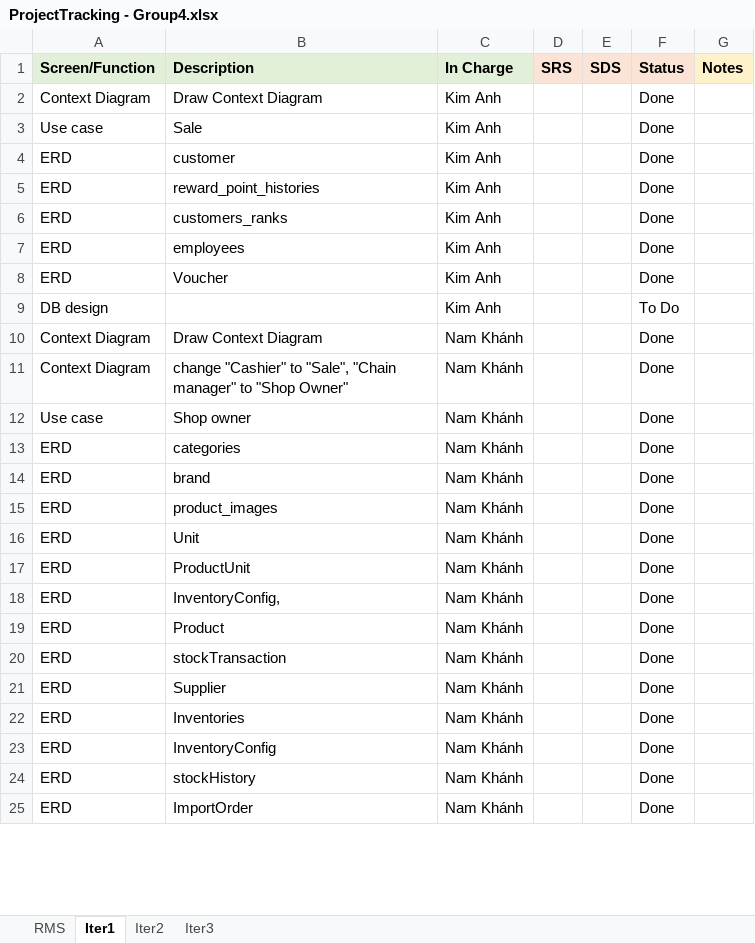
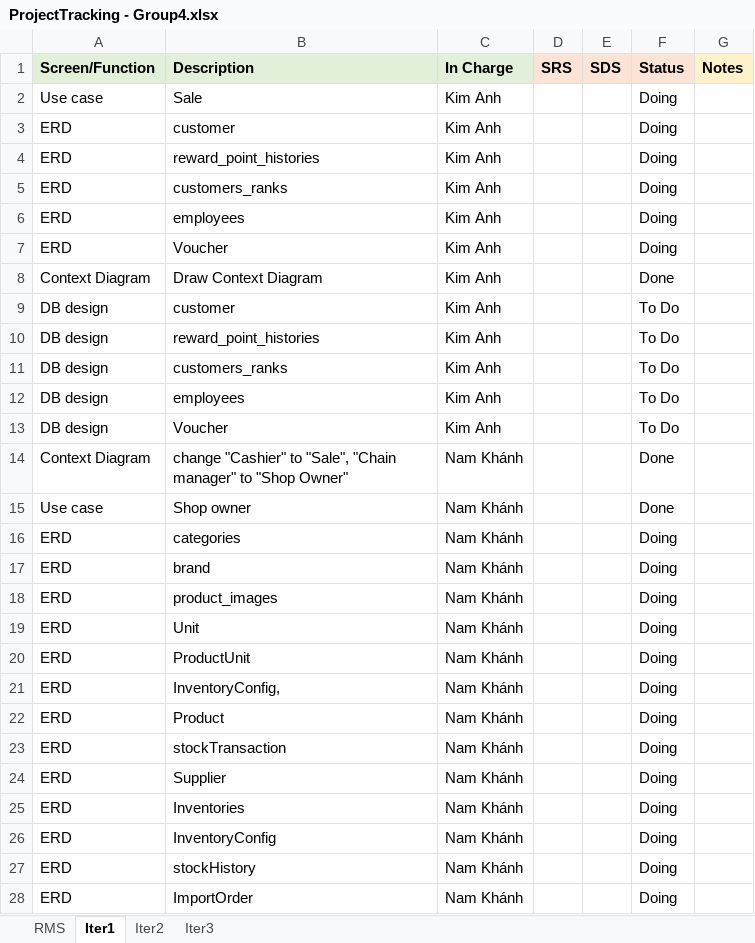
Before and after one commit to VuNamKhanh485/Sales-Management-Software, an Excel workbook: Report/ProjectTracking - Group4.xlsx, sheet Iter1, drawn as a sheet; only a part is shown; values as stored, in another font and other column widths than the file's, no borders; charts and pictures not drawn; removed rows and columns are numbered as before the commit, all else as after; the diff covers the shown part only; the diff names each change by its address in the sheet, - before the commit and + after, or states it on an @@ line.

```diff
--- a/Report/ProjectTracking - Group4.xlsx (sheet Iter1)
+++ b/Report/ProjectTracking - Group4.xlsx (sheet Iter1)
+row 2: Use case | Sale | Kim Anh |  |  | Doing
+row 3: ERD | customer | Kim Anh |  |  | Doing
+row 4: ERD | reward_point_histories | Kim Anh |  |  | Doing
+row 5: ERD | customers_ranks | Kim Anh |  |  | Doing
+row 6: ERD | employees | Kim Anh |  |  | Doing
+row 7: ERD | Voucher | Kim Anh |  |  | Doing
-row 3: Use case | Sale | Kim Anh |  |  | Done
-A9:A12 (Screen/Function): ERD
+A9:A12 (Screen/Function): DB design
-F9:F12 (Status): Done
+F9:F12 (Status): To Do
-row 8: ERD | Voucher | Kim Anh |  |  | Done
-B13 (Description): (empty)
+B13 (Description): Voucher
@@ row 10 moved to row 31: Context Diagram @@
-F16:F28 (Status): Done
+F16:F28 (Status): Doing
```
Also changed, not shown: 27 added rows, 7 removed rows, 1 moved row and 12 edited cells elsewhere in this sheet, sheet RMS, charts or pictures, 2 other files.
